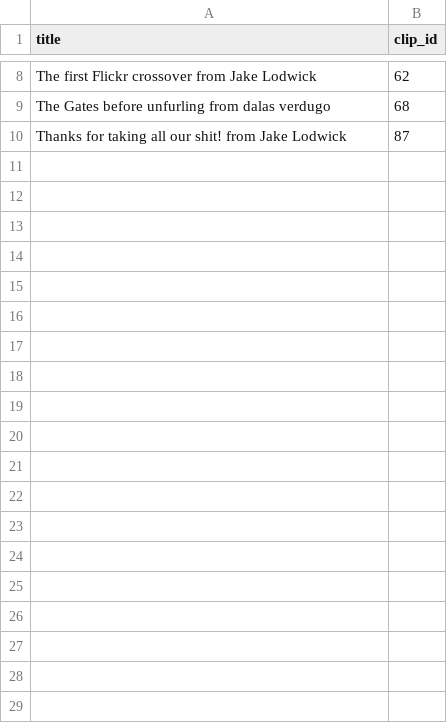
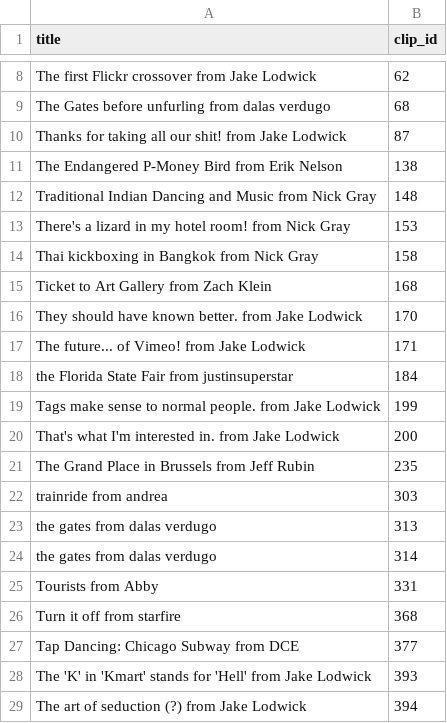
Before and after one commit to florianbussmann/vimeo, a CSV file: public/t.csv, drawn as a sheet; only a part is shown, gaps mark what is left out; the diff covers the shown part only; the diff names each change by its address in the sheet, - before the commit and + after, or states it on an @@ line.

```diff
--- a/public/t.csv
+++ b/public/t.csv
+row 11: The Endangered P-Money Bird from Erik Nelson | 138
+row 12: Traditional Indian Dancing and Music from Nick Gray | 148
+row 13: There's a lizard in my hotel room! from Nick Gray | 153
+row 14: Thai kickboxing in Bangkok from Nick Gray | 158
+row 15: Ticket to Art Gallery from Zach Klein | 168
+row 16: They should have known better. from Jake Lodwick | 170
+row 17: The future... of Vimeo! from Jake Lodwick | 171
+row 18: the Florida State Fair from justinsuperstar | 184
+row 19: Tags make sense to normal people. from Jake Lodwick | 199
+row 20: That's what I'm interested in. from Jake Lodwick | 200
+row 21: The Grand Place in Brussels from Jeff Rubin | 235
+row 22: trainride from andrea | 303
+row 23: the gates from dalas verdugo | 313
+row 24: the gates from dalas verdugo | 314
+row 25: Tourists from Abby | 331
+row 26: Turn it off from starfire | 368
+row 27: Tap Dancing: Chicago Subway from DCE | 377
+row 28: The 'K' in 'Kmart' stands for 'Hell' from Jake Lodwick | 393
+row 29: The art of seduction (?) from Jake Lodwick | 394
```
Also changed, not shown: 9 added rows elsewhere in this file, public/a.csv, public/c.csv, 25 other files.
